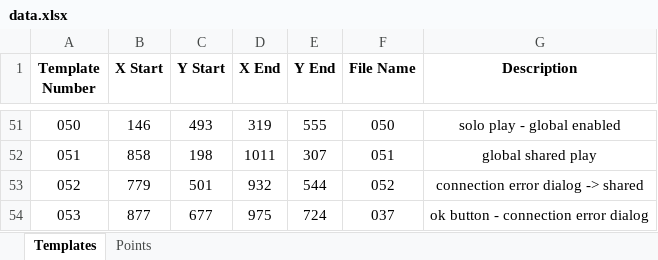
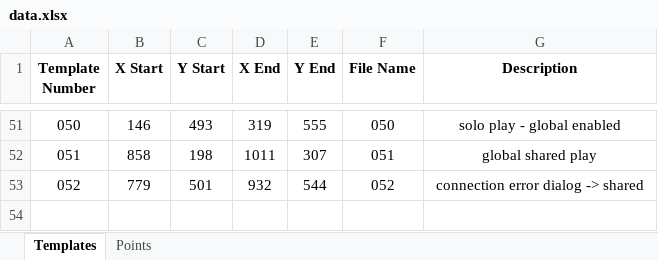
Before and after one commit to mhdr/captaintsubasapy, an Excel workbook: data.xlsx, sheet Templates, drawn as a sheet; only a part is shown, gaps mark what is left out; values as stored, in another font and other column widths than the file's, no borders; the diff names each change by its address in the sheet, - before the commit and + after, or states it on an @@ line.

```diff
--- a/data.xlsx (sheet Templates)
+++ b/data.xlsx (sheet Templates)
-row 54: 053 | 877 | 677 | 975 | 724 | 037 | ok button - connection error dialog
```
Also changed, not shown: 2 other files.
